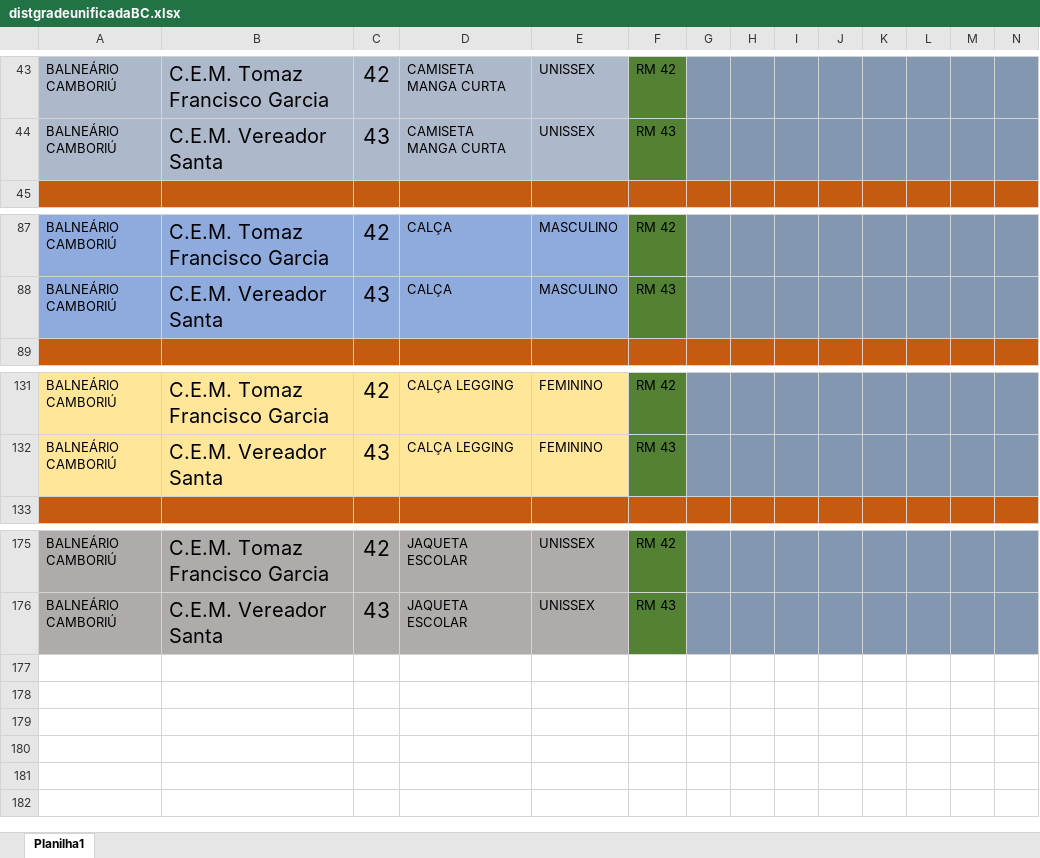
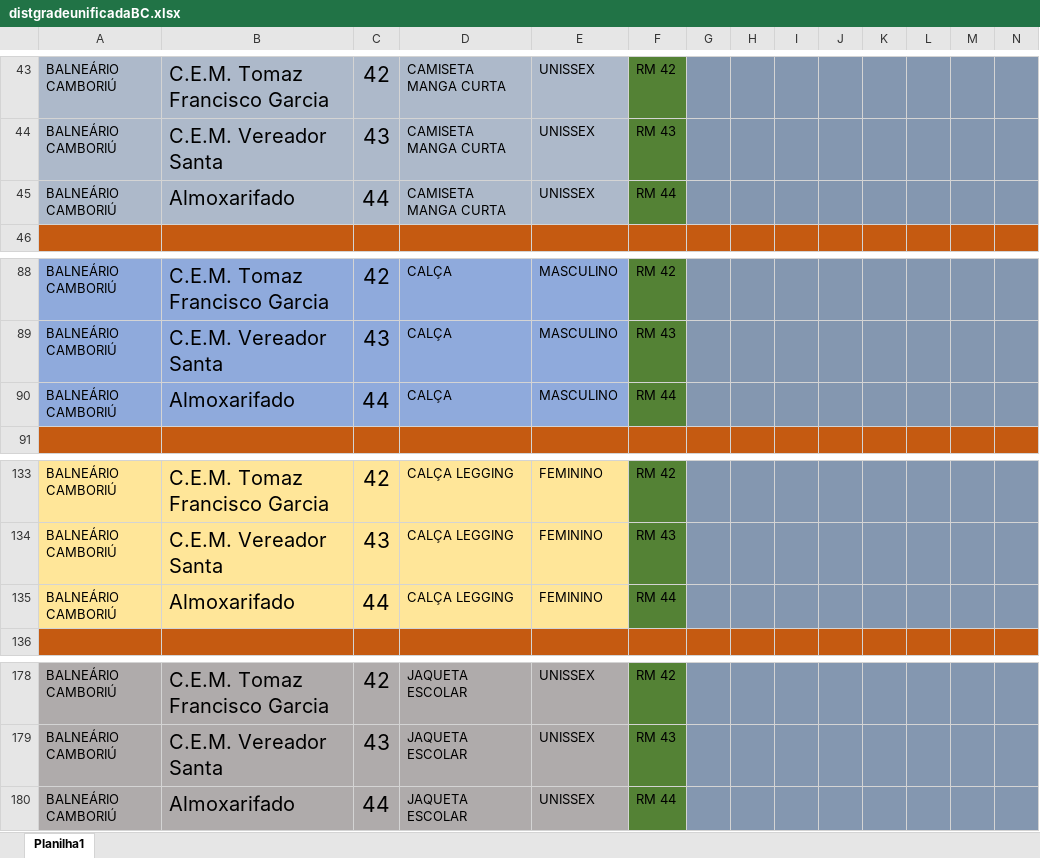
Before and after one commit to Alexandre1313/system_sys_back, an Excel workbook: core/utils/distgradeunificadaBC.xlsx, sheet Planilha1, drawn as a sheet; only a part is shown, gaps mark what is left out; values as stored, in another font and other column widths than the file's, no borders; rows hold the shown columns only; the diff names each change by its address in the sheet, - before the commit and + after, or states it on an @@ line.

```diff
--- a/core/utils/distgradeunificadaBC.xlsx (sheet Planilha1)
+++ b/core/utils/distgradeunificadaBC.xlsx (sheet Planilha1)
+row 45: BALNEÁRIO CAMBORIÚ | Almoxarifado | 44 | CAMISETA MANGA CURTA | UNISSEX | RM 44
+row 90: BALNEÁRIO CAMBORIÚ | Almoxarifado | 44 | CALÇA | MASCULINO | RM 44
+row 135: BALNEÁRIO CAMBORIÚ | Almoxarifado | 44 | CALÇA LEGGING | FEMININO | RM 44
+row 180: BALNEÁRIO CAMBORIÚ | Almoxarifado | 44 | JAQUETA ESCOLAR | UNISSEX | RM 44
```
Also changed, not shown: core/utils/distgradeunificadaITAPEVI.xlsx.
